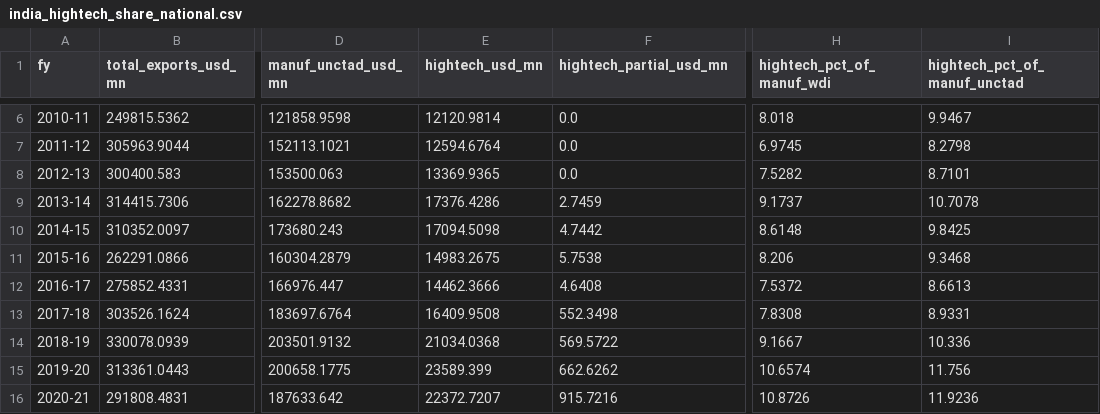
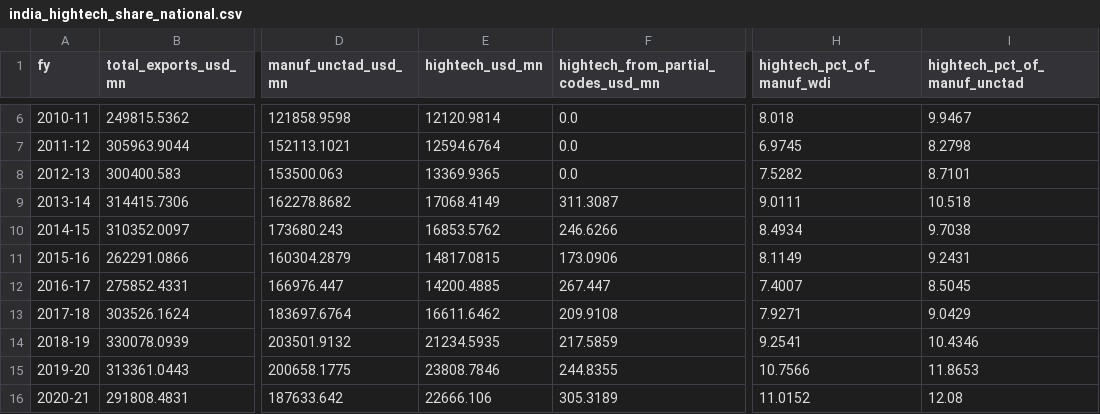
Before and after one commit to Tiru-Kaggundi/HighTechExports, a CSV file: data/processed/india_hightech_share_national.csv, drawn as a sheet; only a part is shown, gaps mark what is left out; the diff covers the shown part only; the diff names each change by its address in the sheet, - before the commit and + after, or states it on an @@ line.

```diff
--- a/data/processed/india_hightech_share_national.csv
+++ b/data/processed/india_hightech_share_national.csv
-F1: hightech_partial_usd_mn
+F1: hightech_from_partial_codes_usd_mn
-E9 (hightech_usd_mn): 17376.4286
+E9 (hightech_usd_mn): 17068.4149
-F9: 2.7459
+F9: 311.3087
-H9 (hightech_pct_of_manuf_wdi): 9.1737
+H9 (hightech_pct_of_manuf_wdi): 9.0111
-I9 (hightech_pct_of_manuf_unctad): 10.7078
+I9 (hightech_pct_of_manuf_unctad): 10.518
-E10 (hightech_usd_mn): 17094.5098
+E10 (hightech_usd_mn): 16853.5762
-F10: 4.7442
+F10: 246.6266
-H10 (hightech_pct_of_manuf_wdi): 8.6148
+H10 (hightech_pct_of_manuf_wdi): 8.4934
-I10 (hightech_pct_of_manuf_unctad): 9.8425
+I10 (hightech_pct_of_manuf_unctad): 9.7038
-E11 (hightech_usd_mn): 14983.2675
+E11 (hightech_usd_mn): 14817.0815
-F11: 5.7538
+F11: 173.0906
-H11 (hightech_pct_of_manuf_wdi): 8.206
+H11 (hightech_pct_of_manuf_wdi): 8.1149
-I11 (hightech_pct_of_manuf_unctad): 9.3468
+I11 (hightech_pct_of_manuf_unctad): 9.2431
-E12 (hightech_usd_mn): 14462.3666
+E12 (hightech_usd_mn): 14200.4885
-F12: 4.6408
+F12: 267.447
-H12 (hightech_pct_of_manuf_wdi): 7.5372
+H12 (hightech_pct_of_manuf_wdi): 7.4007
-I12 (hightech_pct_of_manuf_unctad): 8.6613
+I12 (hightech_pct_of_manuf_unctad): 8.5045
-E13 (hightech_usd_mn): 16409.9508
+E13 (hightech_usd_mn): 16611.6462
-F13: 552.3498
+F13: 209.9108
-H13 (hightech_pct_of_manuf_wdi): 7.8308
+H13 (hightech_pct_of_manuf_wdi): 7.9271
-I13 (hightech_pct_of_manuf_unctad): 8.9331
+I13 (hightech_pct_of_manuf_unctad): 9.0429
-E14 (hightech_usd_mn): 21034.0368
+E14 (hightech_usd_mn): 21234.5935
-F14: 569.5722
+F14: 217.5859
-H14 (hightech_pct_of_manuf_wdi): 9.1667
+H14 (hightech_pct_of_manuf_wdi): 9.2541
-I14 (hightech_pct_of_manuf_unctad): 10.336
+I14 (hightech_pct_of_manuf_unctad): 10.4346
-E15 (hightech_usd_mn): 23589.399
+E15 (hightech_usd_mn): 23808.7846
-F15: 662.6262
+F15: 244.8355
-H15 (hightech_pct_of_manuf_wdi): 10.6574
+H15 (hightech_pct_of_manuf_wdi): 10.7566
-I15 (hightech_pct_of_manuf_unctad): 11.756
+I15 (hightech_pct_of_manuf_unctad): 11.8653
-E16 (hightech_usd_mn): 22372.7207
+E16 (hightech_usd_mn): 22666.106
-F16: 915.7216
+F16: 305.3189
-H16 (hightech_pct_of_manuf_wdi): 10.8726
+H16 (hightech_pct_of_manuf_wdi): 11.0152
-I16 (hightech_pct_of_manuf_unctad): 11.9236
+I16 (hightech_pct_of_manuf_unctad): 12.08
```
Also changed, not shown: 20 edited cells elsewhere in this file, data/processed/hightech_share_by_district_fy2025_26.csv, data/processed/hightech_share_by_state_fy2025_26.csv, 16 other files.
